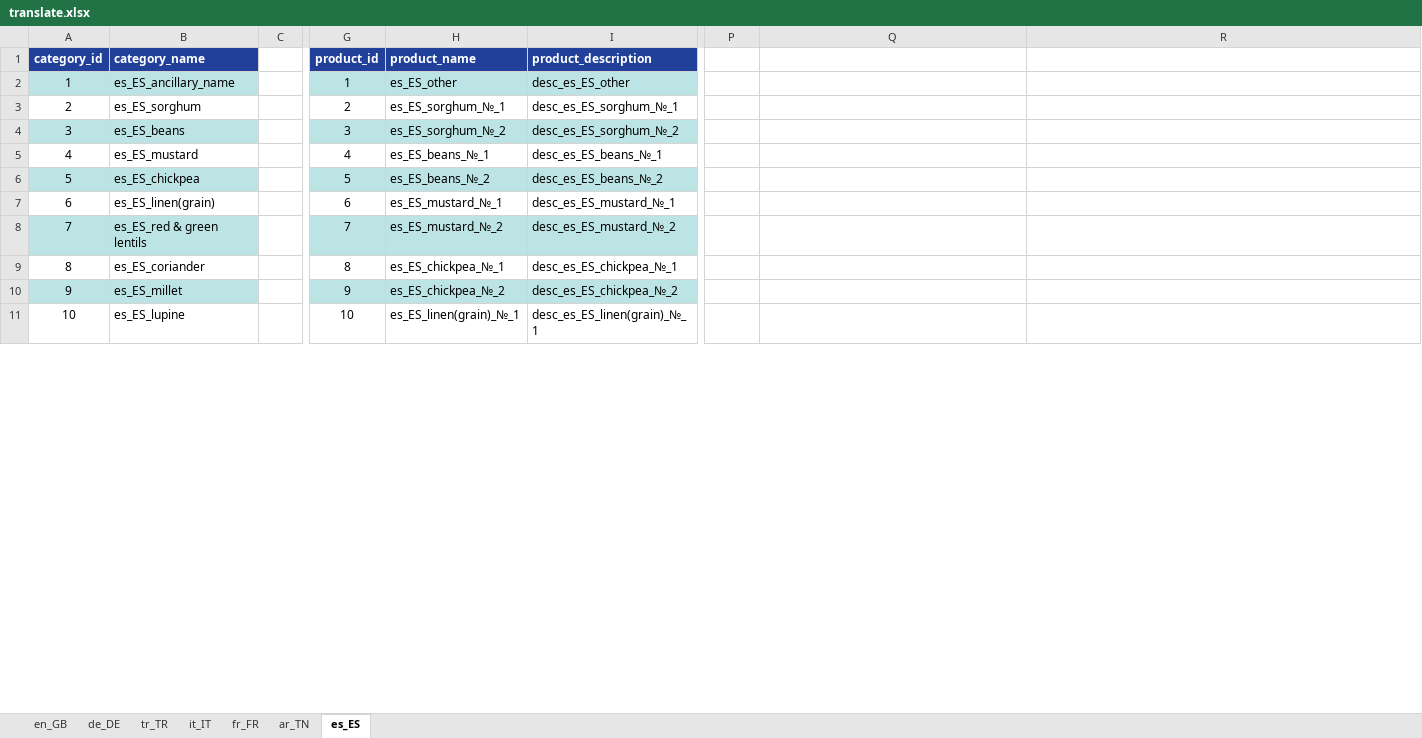
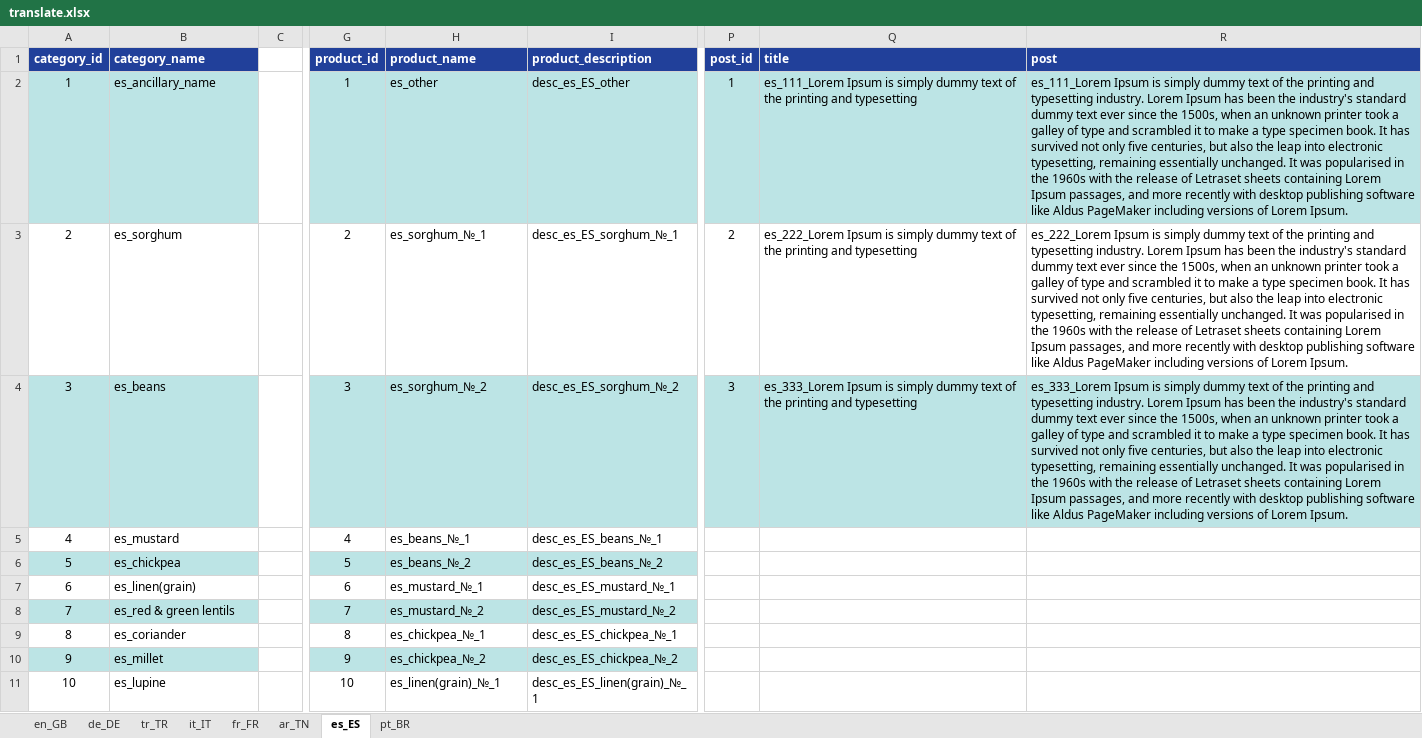
Before and after one commit to alaster1985/agromax, an Excel workbook: translate.xlsx, sheet es_ES, drawn as a sheet; only a part is shown, gaps mark what is left out; values as stored, in another font and other column widths than the file's, no borders; the diff covers the shown part only; the diff names each change by its address in the sheet, - before the commit and + after, or states it on an @@ line.

```diff
--- a/translate.xlsx (sheet es_ES)
+++ b/translate.xlsx (sheet es_ES)
+sheet tab: pt_BR
-P1: (empty)
+P1: post_id
-P1:R1 fill: none
+P1:R1 fill: #21409A
-Q1: (empty)
+Q1: title
-R1: (empty)
+R1: post
-B2 (category_name): es_ES_ancillary_name
+B2 (category_name): es_ancillary_name
-H2 (product_name): es_ES_other
+H2 (product_name): es_other
-P2 (post_id): (empty)
+P2 (post_id): 1
-P2:R2 fill: none
+P2:R2 fill: #BCE4E5
-Q2 (title): (empty)
+Q2 (title): es_111_Lorem Ipsum is simply dummy text of the printing and typesetting
-R2 (post): (empty)
+R2 (post): es_111_Lorem Ipsum is simply dummy text of the printing and typesetting industry. Lorem Ipsum has been the industry's standard dummy text ever since the 1500s, when an unknown printer took a galley of type and scrambled it to make a type specimen book. It has survived not only five centuries, but also the leap into electronic typesetting, remaining essentially unchanged. It was popularised in the 1960s with the release of Letraset sheets containing Lorem Ipsum passages, and more recently with desktop publishing software like Aldus PageMaker including versions of Lorem Ipsum.
-B3 (category_name): es_ES_sorghum
+B3 (category_name): es_sorghum
-H3 (product_name): es_ES_sorghum_№_1
+H3 (product_name): es_sorghum_№_1
-P3 (post_id): (empty)
+P3 (post_id): 2
-Q3 (title): (empty)
+Q3 (title): es_222_Lorem Ipsum is simply dummy text of the printing and typesetting
-R3 (post): (empty)
+R3 (post): es_222_Lorem Ipsum is simply dummy text of the printing and typesetting industry. Lorem Ipsum has been the industry's standard dummy text ever since the 1500s, when an unknown printer took a galley of type and scrambled it to make a type specimen book. It has survived not only five centuries, but also the leap into electronic typesetting, remaining essentially unchanged. It was popularised in the 1960s with the release of Letraset sheets containing Lorem Ipsum passages, and more recently with desktop publishing software like Aldus PageMaker including versions of Lorem Ipsum.
-B4 (category_name): es_ES_beans
+B4 (category_name): es_beans
-H4 (product_name): es_ES_sorghum_№_2
+H4 (product_name): es_sorghum_№_2
-P4 (post_id): (empty)
+P4 (post_id): 3
-P4:R4 fill: none
+P4:R4 fill: #BCE4E5
-Q4 (title): (empty)
+Q4 (title): es_333_Lorem Ipsum is simply dummy text of the printing and typesetting
-R4 (post): (empty)
+R4 (post): es_333_Lorem Ipsum is simply dummy text of the printing and typesetting industry. Lorem Ipsum has been the industry's standard dummy text ever since the 1500s, when an unknown printer took a galley of type and scrambled it to make a type specimen book. It has survived not only five centuries, but also the leap into electronic typesetting, remaining essentially unchanged. It was popularised in the 1960s with the release of Letraset sheets containing Lorem Ipsum passages, and more recently with desktop publishing software like Aldus PageMaker including versions of Lorem Ipsum.
-B5 (category_name): es_ES_mustard
+B5 (category_name): es_mustard
-H5 (product_name): es_ES_beans_№_1
+H5 (product_name): es_beans_№_1
-B6 (category_name): es_ES_chickpea
+B6 (category_name): es_chickpea
-H6 (product_name): es_ES_beans_№_2
+H6 (product_name): es_beans_№_2
-B7 (category_name): es_ES_linen(grain)
+B7 (category_name): es_linen(grain)
-H7 (product_name): es_ES_mustard_№_1
+H7 (product_name): es_mustard_№_1
-B8 (category_name): es_ES_red & green lentils
+B8 (category_name): es_red & green lentils
-H8 (product_name): es_ES_mustard_№_2
+H8 (product_name): es_mustard_№_2
-B9 (category_name): es_ES_coriander
+B9 (category_name): es_coriander
-H9 (product_name): es_ES_chickpea_№_1
+H9 (product_name): es_chickpea_№_1
-B10 (category_name): es_ES_millet
+B10 (category_name): es_millet
-H10 (product_name): es_ES_chickpea_№_2
+H10 (product_name): es_chickpea_№_2
-B11 (category_name): es_ES_lupine
+B11 (category_name): es_lupine
-H11 (product_name): es_ES_linen(grain)_№_1
+H11 (product_name): es_linen(grain)_№_1
```
Also changed, not shown: 1 added row, 50 edited cells and cell formats elsewhere in this sheet, sheet it_IT, sheet ar_TN, sheet en_GB, sheet de_DE, sheet tr_TR, sheet fr_FR, public/translate.xlsx, public/translate_basic.xlsx, 7 other files.
